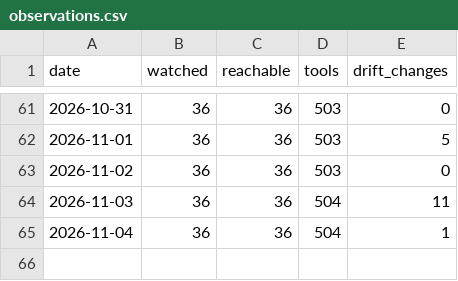
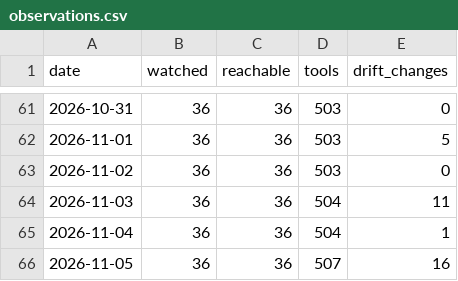
Before and after one commit to dit4e/toolprint-watch, a CSV file: observations.csv, drawn as a sheet; only a part is shown, gaps mark what is left out; the diff names each change by its address in the sheet, - before the commit and + after, or states it on an @@ line.

Commit message:
watch 2026-11-05: 16 change(s) observed

```diff
--- a/observations.csv
+++ b/observations.csv
+row 66: 2026-11-05 | 36 | 36 | 507 | 16
```
Also changed, not shown: 4 other files.
